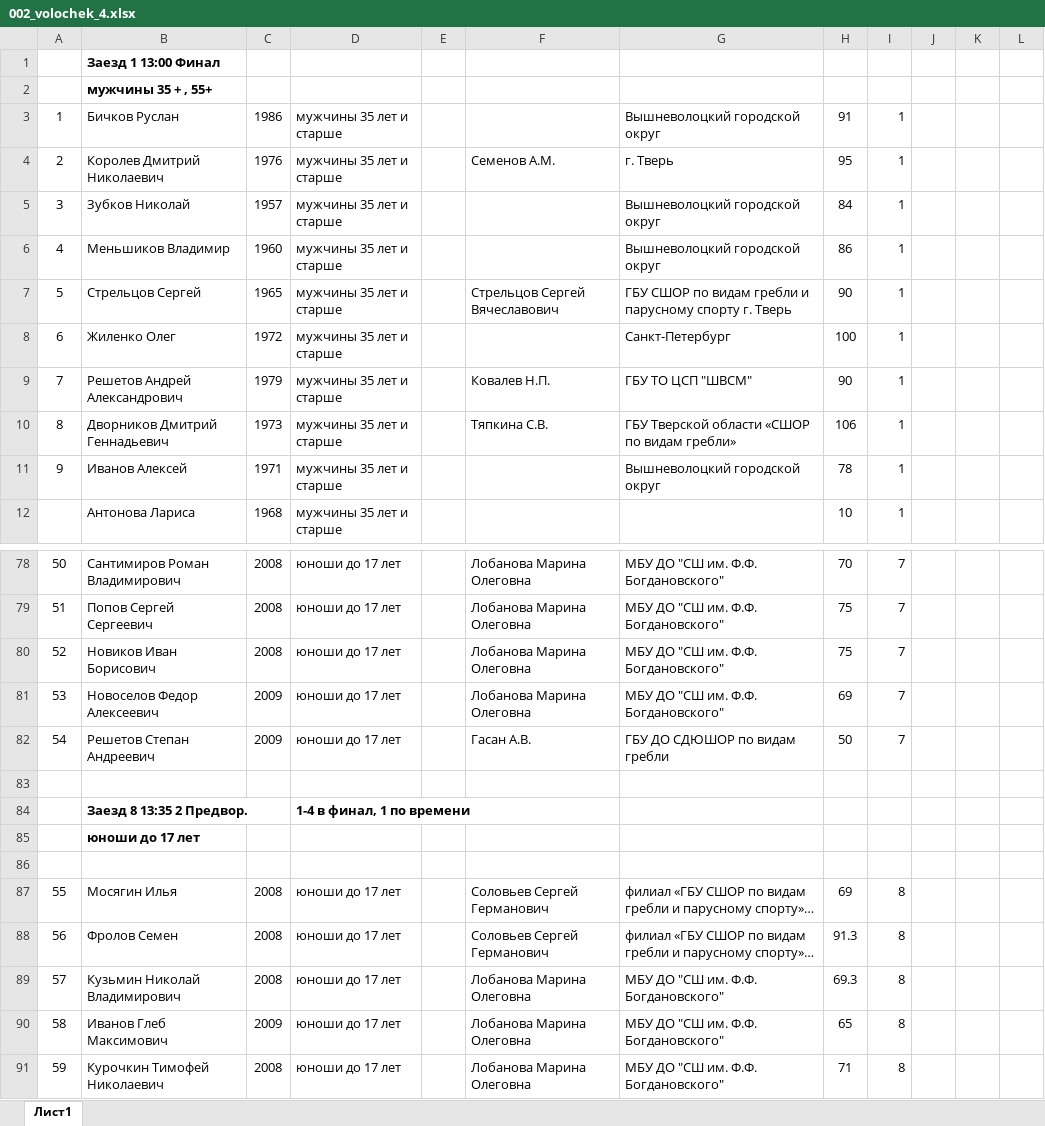
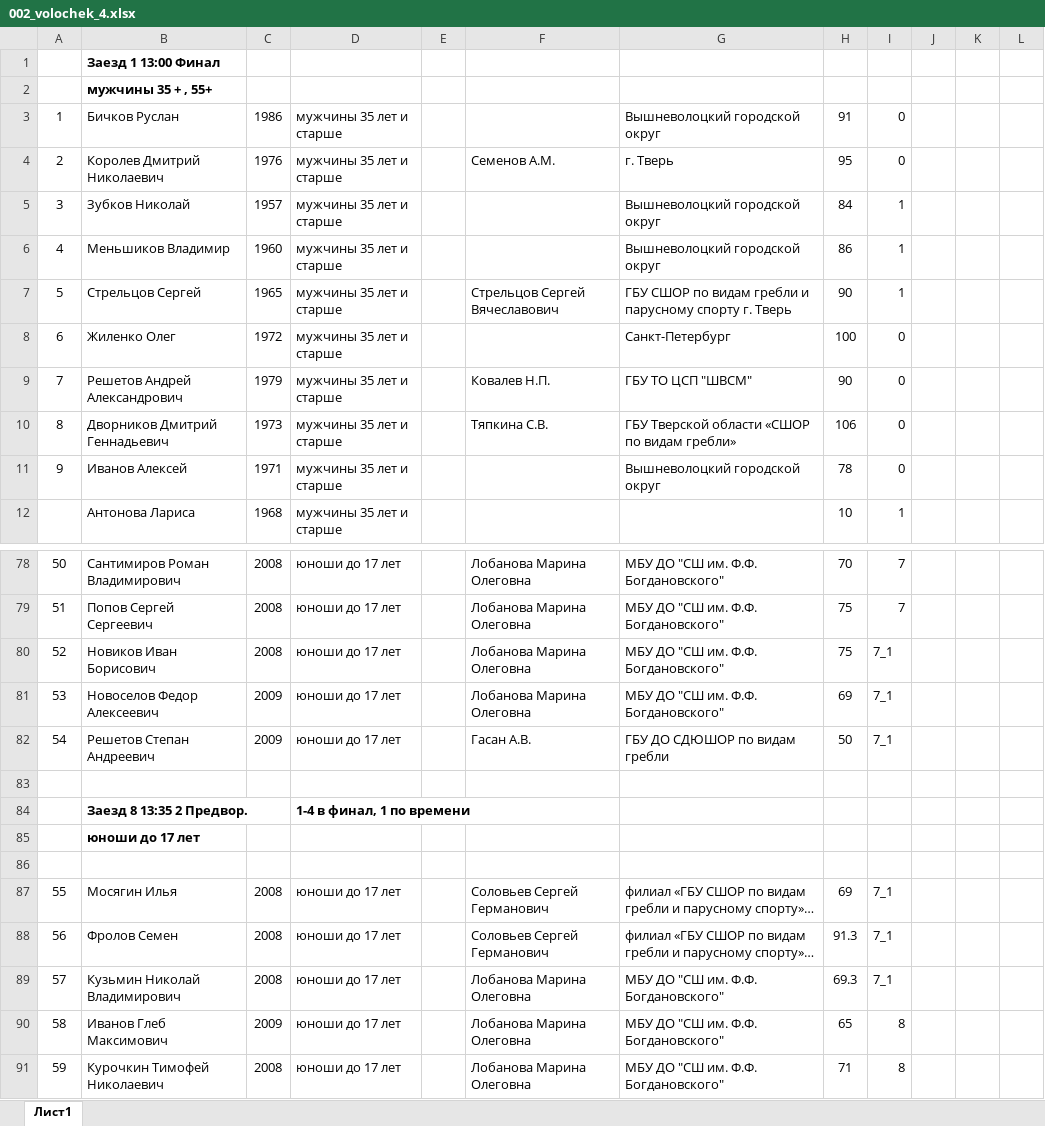
Before and after one commit to rustemnasyrov/boat-race-emulator, an Excel workbook: sandbox/002_volochek_4.xlsx, sheet Лист1, drawn as a sheet; only a part is shown, gaps mark what is left out; long unchanged cells end in …; values as stored, in another font and other column widths than the file's, no borders; the diff names each change by its address in the sheet, - before the commit and + after, or states it on an @@ line.

```diff
--- a/sandbox/002_volochek_4.xlsx (sheet Лист1)
+++ b/sandbox/002_volochek_4.xlsx (sheet Лист1)
-I3:I4: 1
+I3:I4: 0
-I8:I11: 1
+I8:I11: 0
-I80:I82: 7
+I80:I82: 7_1
-I87:I89: 8
+I87:I89: 7_1
```
Also changed, not shown: 2 other files.
